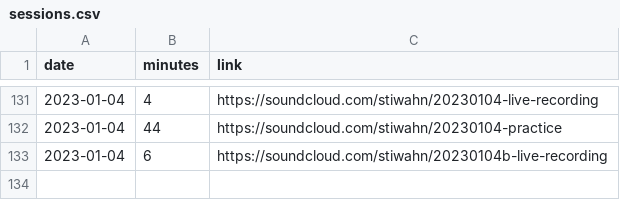
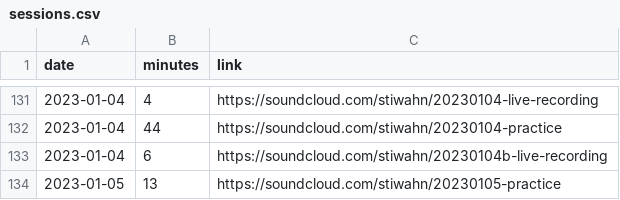
Before and after one commit to bummbummgarage/bummbummgarage.github.io, a CSV file: _data/sessions.csv, drawn as a sheet; only a part is shown, gaps mark what is left out; the diff names each change by its address in the sheet, - before the commit and + after, or states it on an @@ line.

Commit message:
Update sessions.csv

```diff
--- a/_data/sessions.csv
+++ b/_data/sessions.csv
+row 134: 2023-01-05 | 13 | https://soundcloud.com/stiwahn/20230105-practice
```
